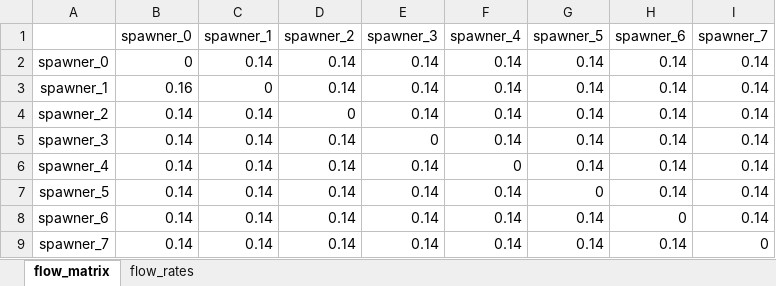
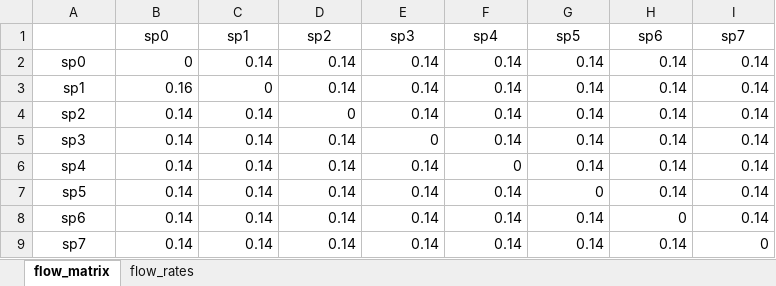
Before and after one commit to merwynnn/RoundaboutSim, an Excel workbook: flow_config.xlsx, sheet flow_matrix, drawn as a sheet; values as stored, in another font and other column widths than the file's, no borders; removed rows and columns are numbered as before the commit, all else as after; the diff names each change by its address in the sheet, - before the commit and + after, or states it on an @@ line.

```diff
--- a/flow_config.xlsx (sheet flow_matrix)
+++ b/flow_config.xlsx (sheet flow_matrix)
-row 1:  | spawner_0 | spawner_1 | spawner_2 | spawner_3 | spawner_4 | spawner_5 | spawner_6 | spawner_7
+row 1:  | sp0 | sp1 | sp2 | sp3 | sp4 | sp5 | sp6 | sp7
-A2: spawner_0
+A2: sp0
-A3: spawner_1
+A3: sp1
-A4: spawner_2
+A4: sp2
-A5: spawner_3
+A5: sp3
-A6: spawner_4
+A6: sp4
-A7: spawner_5
+A7: sp5
-A8: spawner_6
+A8: sp6
-A9: spawner_7
+A9: sp7
```
Also changed, not shown: sheet flow_rates, 5 other files.
